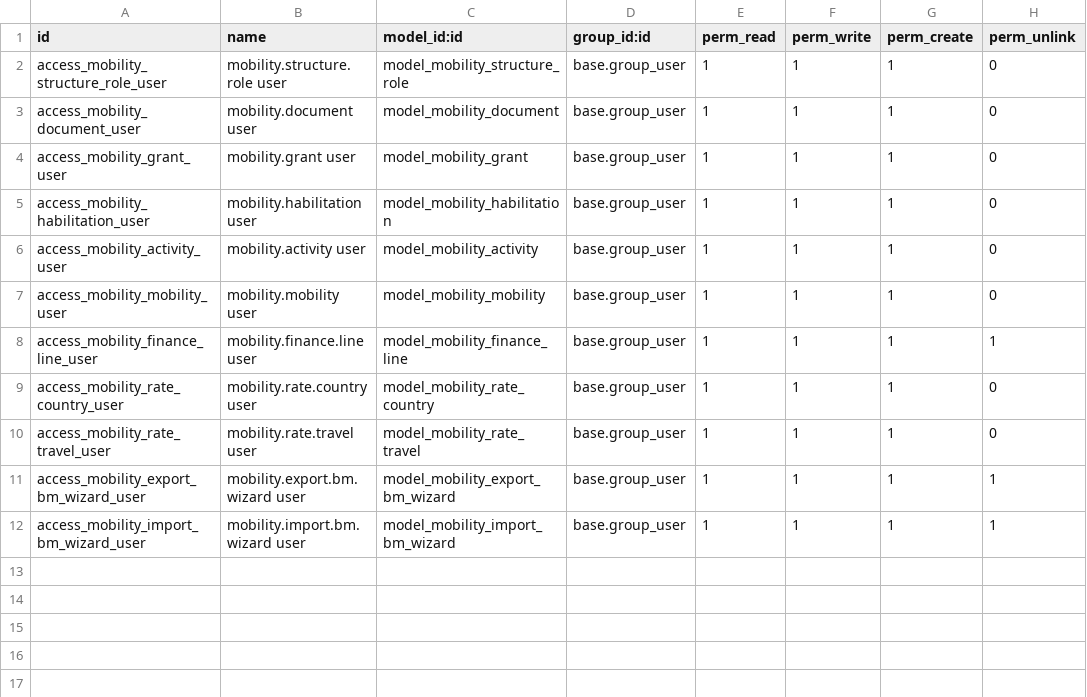
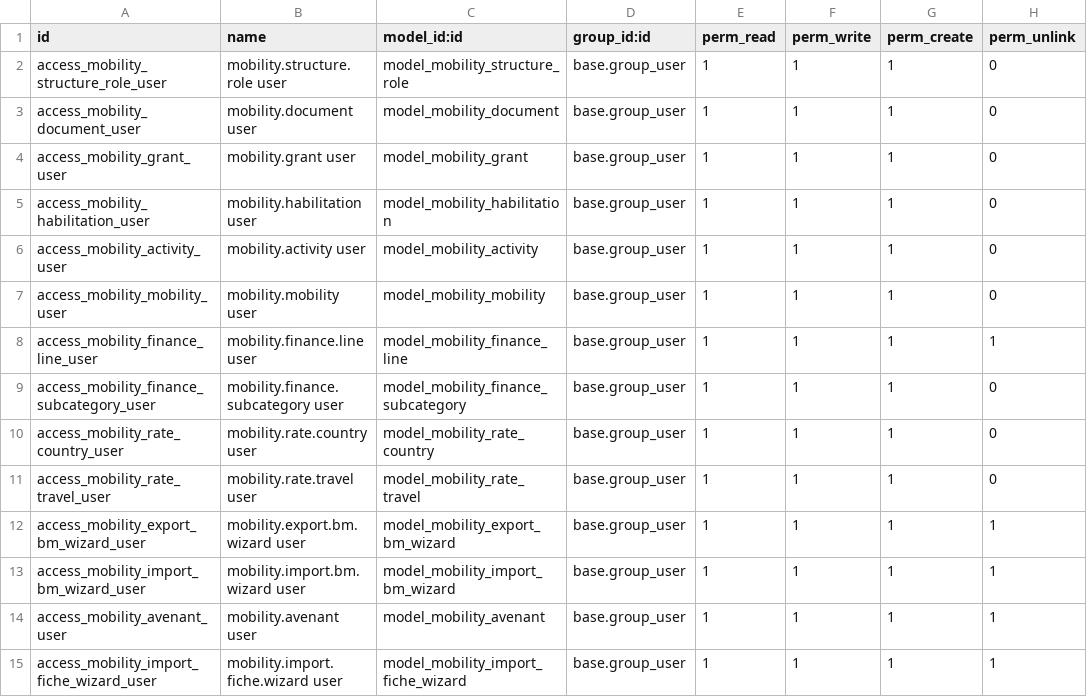
Before and after one commit to LyseMyra/odoo-frmjc-custom, a CSV file: mobility_frmjc/security/ir.model.access.csv, drawn as a sheet.

Commit message:
feat: Enhance mobility export and import functionality
- Updated the MobilityExportBmWizard to include additional fields in the export, such as 'ID du lieu' and 'Frais de voyage', with improved documentation for data reconstruction.
- Modified the MobilityImportBmWizard to handle the new 'ID du lieu' field, ensuring it populates correctly without overwriting existing data.
- Introduced new XML data files for financial subcategories and product categories, reflecting the budgetary structure for mobility projects.
- Created a new MobilityAvenant model to manage amendments to mobility contracts, including validation and state management.
- Added a MobilityFinanceSubcategory model to define financial subcategories with associated product categories and constraints.
- Developed views for managing financial subcategories, including list and form views.
- Implemented a MobilityImportFicheWizard for importing individual mobility information from Excel files, with validation for required fields and error handling for mismatched references.

```diff
--- a/mobility_frmjc/security/ir.model.access.csv
+++ b/mobility_frmjc/security/ir.model.access.csv
@@ -8,2 +8,3 @@ access_mobility_mobility_user,mobility.mobility user,model_mobility_mobility,bas
 access_mobility_finance_line_user,mobility.finance.line user,model_mobility_finance_line,base.group_user,1,1,1,1
+access_mobility_finance_subcategory_user,mobility.finance.subcategory user,model_mobility_finance_subcategory,base.group_user,1,1,1,0
 access_mobility_rate_country_user,mobility.rate.country user,model_mobility_rate_country,base.group_user,1,1,1,0
@@ -12 +13,3 @@ access_mobility_export_bm_wizard_user,mobility.export.bm.wizard user,model_mobil
 access_mobility_import_bm_wizard_user,mobility.import.bm.wizard user,model_mobility_import_bm_wizard,base.group_user,1,1,1,1
+access_mobility_avenant_user,mobility.avenant user,model_mobility_avenant,base.group_user,1,1,1,1
+access_mobility_import_fiche_wizard_user,mobility.import.fiche.wizard user,model_mobility_import_fiche_wizard,base.group_user,1,1,1,1
```
Also changed, not shown: 23 other files.
